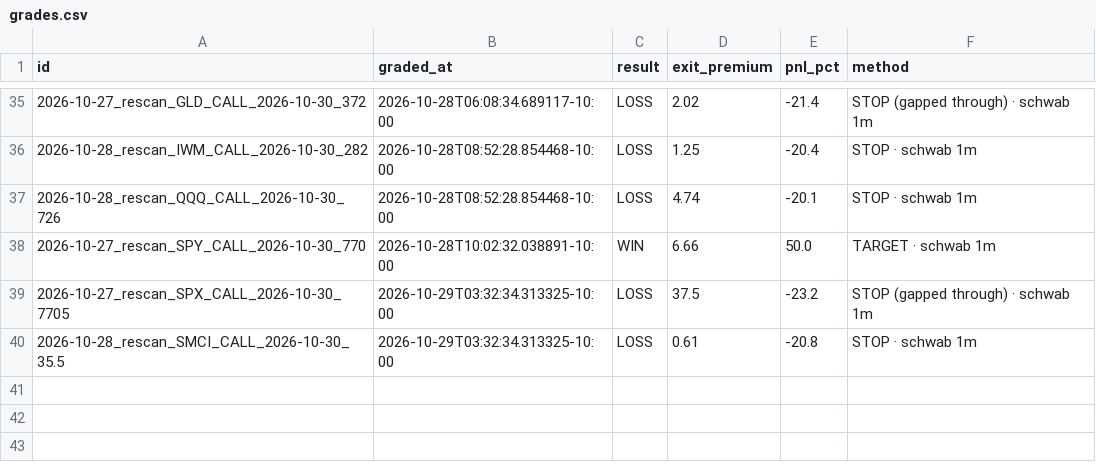
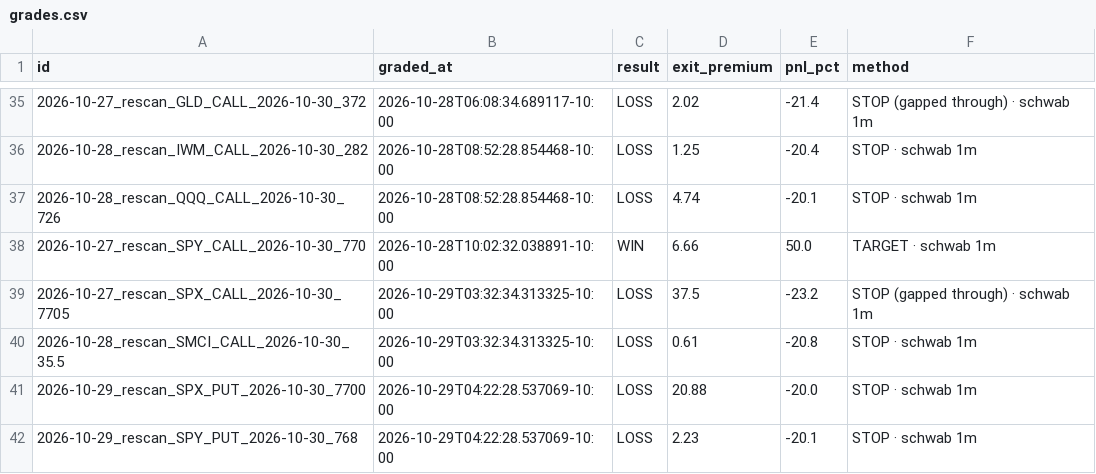
Before and after one commit to Seed808/theesness-market, a CSV file: ledger/grades.csv, drawn as a sheet; only a part is shown, gaps mark what is left out; the diff names each change by its address in the sheet, - before the commit and + after, or states it on an @@ line.

```diff
--- a/ledger/grades.csv
+++ b/ledger/grades.csv
+row 41: 2026-10-29_rescan_SPX_PUT_2026-10-30_7700 | 2026-10-29T04:22:28.537069-10:00 | LOSS | 20.88 | -20.0 | STOP · schwab 1m
+row 42: 2026-10-29_rescan_SPY_PUT_2026-10-30_768 | 2026-10-29T04:22:28.537069-10:00 | LOSS | 2.23 | -20.1 | STOP · schwab 1m
```
Also changed, not shown: ledger/grades_t1.csv, 6 other files.
